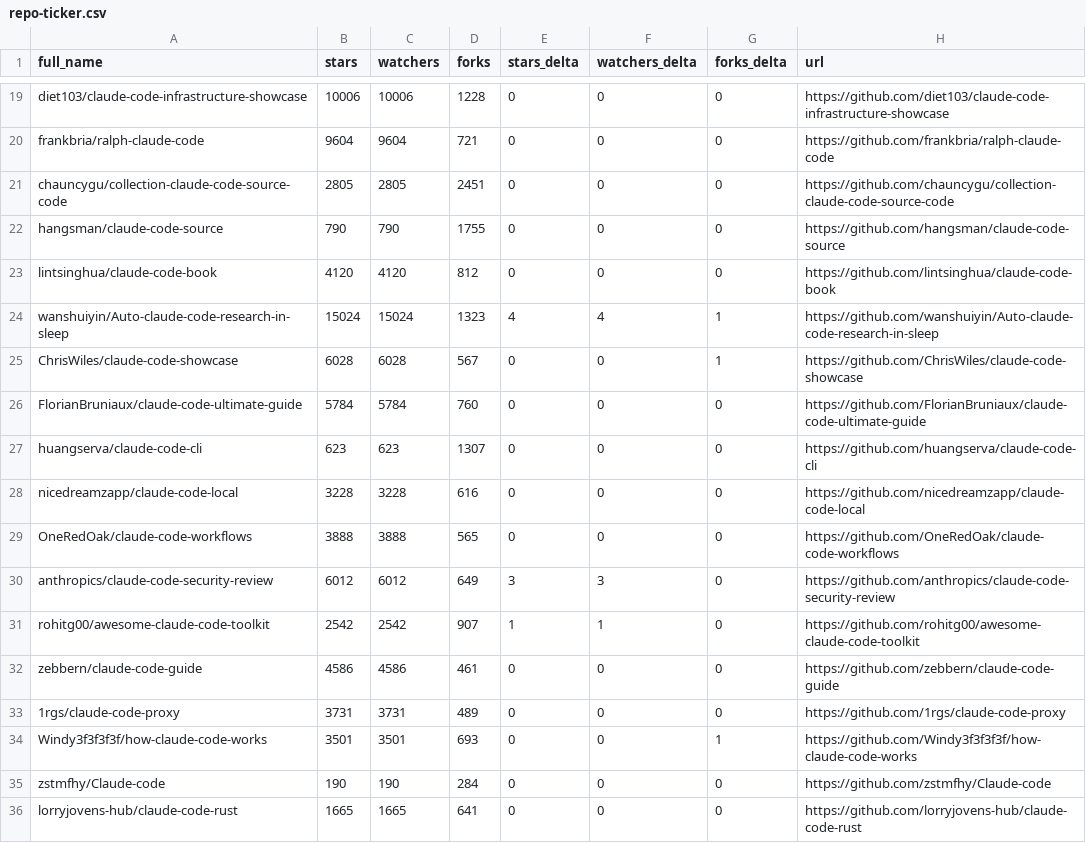
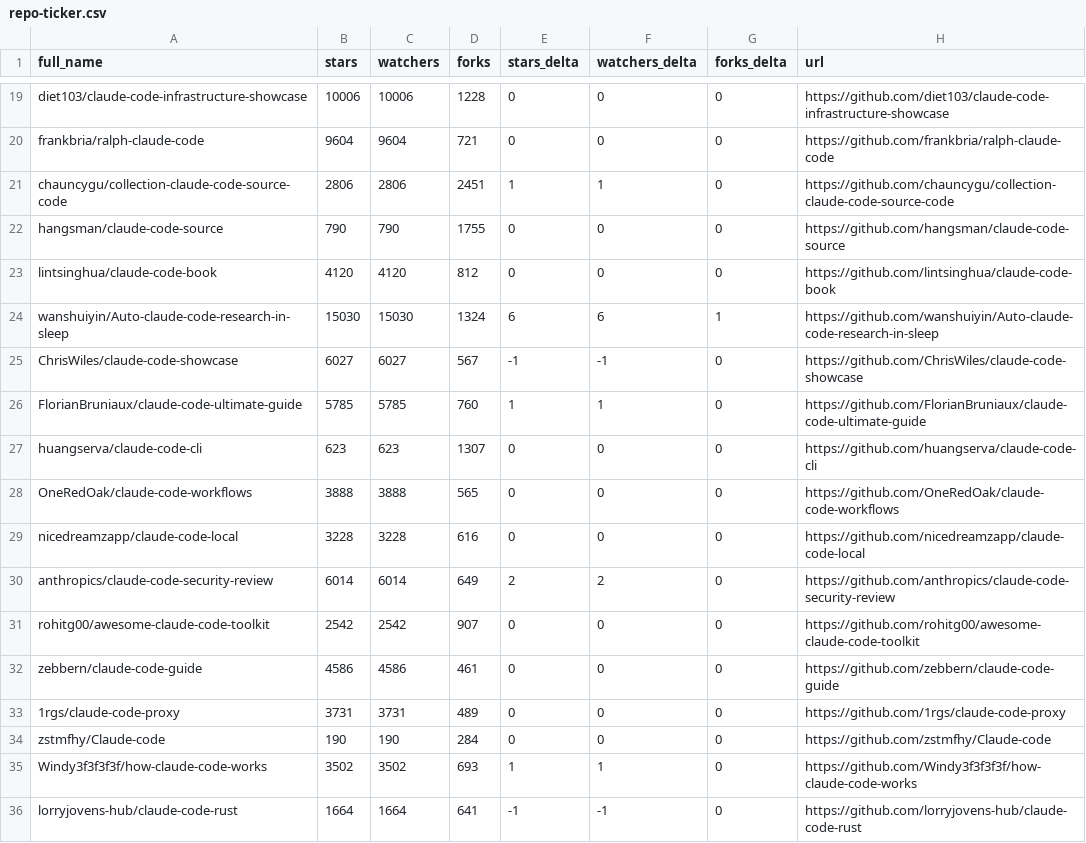
Before and after one commit to EdmondAraujo/awesome-claude-code, a CSV file: data/repo-ticker.csv, drawn as a sheet; only a part is shown, gaps mark what is left out; the diff covers the shown part only.

```diff
--- a/data/repo-ticker.csv
+++ b/data/repo-ticker.csv
@@ -20,17 +20,17 @@ diet103/claude-code-infrastructure-showcase,10006,10006,1228,0,0,0,https://githu
 frankbria/ralph-claude-code,9604,9604,721,0,0,0,https://github.com/frankbria/ralph-claude-code
-chauncygu/collection-claude-code-source-code,2805,2805,2451,0,0,0,https://github.com/chauncygu/collection-claude-code-source-code
+chauncygu/collection-claude-code-source-code,2806,2806,2451,1,1,0,https://github.com/chauncygu/collection-claude-code-source-code
 hangsman/claude-code-source,790,790,1755,0,0,0,https://github.com/hangsman/claude-code-source
 lintsinghua/claude-code-book,4120,4120,812,0,0,0,https://github.com/lintsinghua/claude-code-book
-wanshuiyin/Auto-claude-code-research-in-sleep,15024,15024,1323,4,4,1,https://github.com/wanshuiyin/Auto-claude-code-research-in-sleep
-ChrisWiles/claude-code-showcase,6028,6028,567,0,0,1,https://github.com/ChrisWiles/claude-code-showcase
-FlorianBruniaux/claude-code-ultimate-guide,5784,5784,760,0,0,0,https://github.com/FlorianBruniaux/claude-code-ultimate-guide
+wanshuiyin/Auto-claude-code-research-in-sleep,15030,15030,1324,6,6,1,https://github.com/wanshuiyin/Auto-claude-code-research-in-sleep
+ChrisWiles/claude-code-showcase,6027,6027,567,-1,-1,0,https://github.com/ChrisWiles/claude-code-showcase
+FlorianBruniaux/claude-code-ultimate-guide,5785,5785,760,1,1,0,https://github.com/FlorianBruniaux/claude-code-ultimate-guide
 huangserva/claude-code-cli,623,623,1307,0,0,0,https://github.com/huangserva/claude-code-cli
+OneRedOak/claude-code-workflows,3888,3888,565,0,0,0,https://github.com/OneRedOak/claude-code-workflows
 nicedreamzapp/claude-code-local,3228,3228,616,0,0,0,https://github.com/nicedreamzapp/claude-code-local
-OneRedOak/claude-code-workflows,3888,3888,565,0,0,0,https://github.com/OneRedOak/claude-code-workflows
-anthropics/claude-code-security-review,6012,6012,649,3,3,0,https://github.com/anthropics/claude-code-security-review
-rohitg00/awesome-claude-code-toolkit,2542,2542,907,1,1,0,https://github.com/rohitg00/awesome-claude-code-toolkit
+anthropics/claude-code-security-review,6014,6014,649,2,2,0,https://github.com/anthropics/claude-code-security-review
+rohitg00/awesome-claude-code-toolkit,2542,2542,907,0,0,0,https://github.com/rohitg00/awesome-claude-code-toolkit
 zebbern/claude-code-guide,4586,4586,461,0,0,0,https://github.com/zebbern/claude-code-guide
 1rgs/claude-code-proxy,3731,3731,489,0,0,0,https://github.com/1rgs/claude-code-proxy
-Windy3f3f3f3f/how-claude-code-works,3501,3501,693,0,0,1,https://github.com/Windy3f3f3f3f/how-claude-code-works
 zstmfhy/Claude-code,190,190,284,0,0,0,https://github.com/zstmfhy/Claude-code
-lorryjovens-hub/claude-code-rust,1665,1665,641,0,0,0,https://github.com/lorryjovens-hub/claude-code-rust
+Windy3f3f3f3f/how-claude-code-works,3502,3502,693,1,1,0,https://github.com/Windy3f3f3f3f/how-claude-code-works
+lorryjovens-hub/claude-code-rust,1664,1664,641,-1,-1,0,https://github.com/lorryjovens-hub/claude-code-rust
```
Also changed, not shown: 1 added row, 1 removed row, 1 moved row and 121 edited cells elsewhere in this file, 2 other files.
